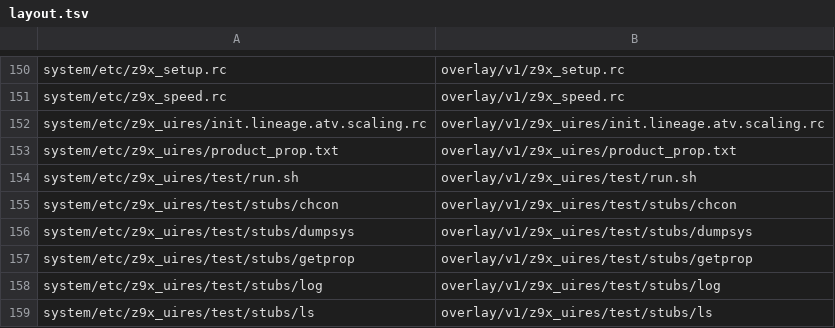
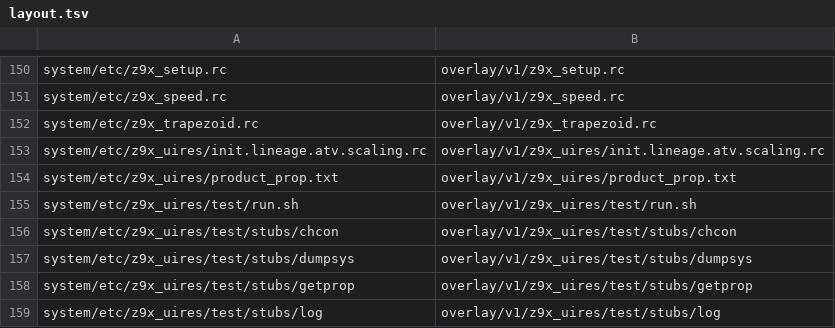
Before and after one commit to kmuradoff/lumen-os, a TSV file: tools/selfbuild/layout.tsv, drawn as a sheet; only a part is shown, gaps mark what is left out; the shorter side is filled out with more unchanged rows.

```diff
--- a/tools/selfbuild/layout.tsv
+++ b/tools/selfbuild/layout.tsv
@@ -151,2 +151,3 @@ system/etc/z9x_setup.rc	overlay/v1/z9x_setup.rc
 system/etc/z9x_speed.rc	overlay/v1/z9x_speed.rc
+system/etc/z9x_trapezoid.rc	overlay/v1/z9x_trapezoid.rc
 system/etc/z9x_uires/init.lineage.atv.scaling.rc	overlay/v1/z9x_uires/init.lineage.atv.scaling.rc
```
Also changed, not shown: 10 other files.
